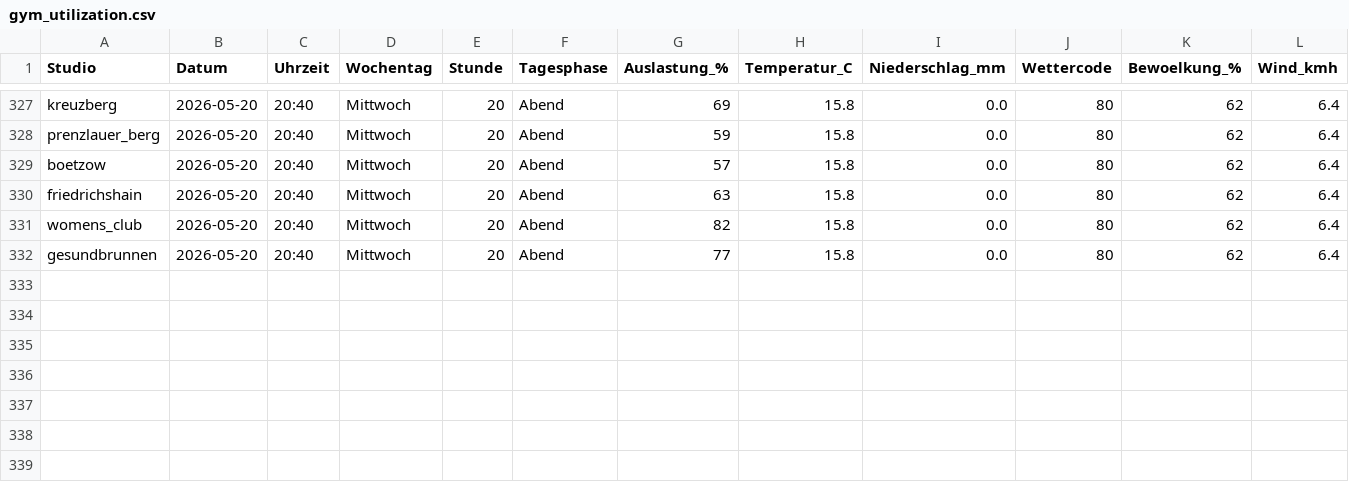
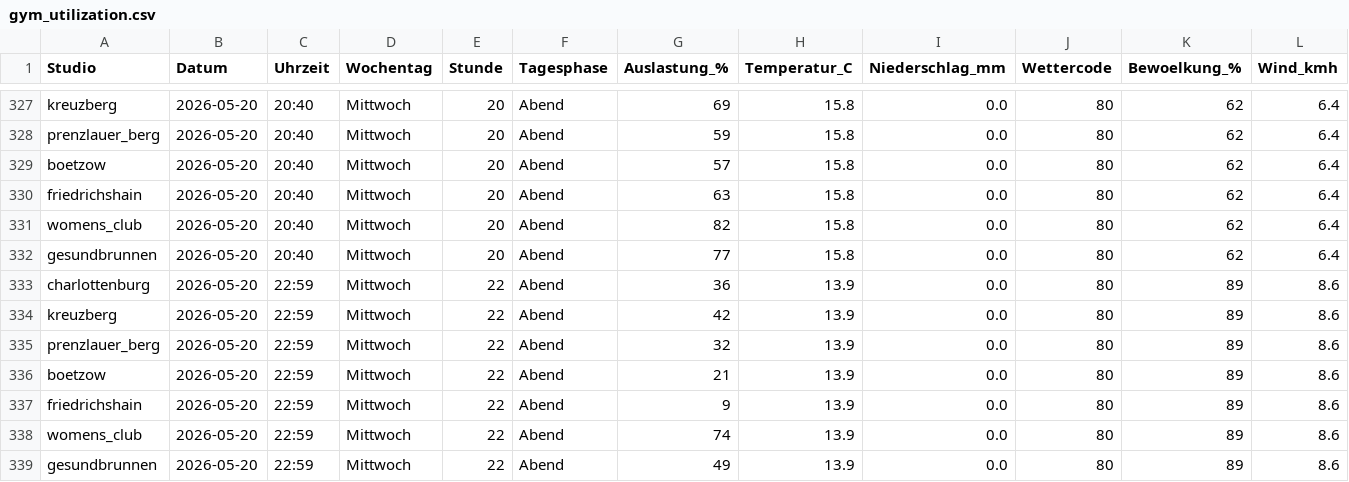
Before and after one commit to ribret/gym-tracker, a CSV file: data/gym_utilization.csv, drawn as a sheet; only a part is shown, gaps mark what is left out; rows hold the shown columns only; the diff names each change by its address in the sheet, - before the commit and + after, or states it on an @@ line.

```diff
--- a/data/gym_utilization.csv
+++ b/data/gym_utilization.csv
+row 333: charlottenburg | 2026-05-20 | 22:59 | Mittwoch | 22 | Abend | 36 | 13.9 | 0.0 | 80 | 89 | 8.6
+row 334: kreuzberg | 2026-05-20 | 22:59 | Mittwoch | 22 | Abend | 42 | 13.9 | 0.0 | 80 | 89 | 8.6
+row 335: prenzlauer_berg | 2026-05-20 | 22:59 | Mittwoch | 22 | Abend | 32 | 13.9 | 0.0 | 80 | 89 | 8.6
+row 336: boetzow | 2026-05-20 | 22:59 | Mittwoch | 22 | Abend | 21 | 13.9 | 0.0 | 80 | 89 | 8.6
+row 337: friedrichshain | 2026-05-20 | 22:59 | Mittwoch | 22 | Abend | 9 | 13.9 | 0.0 | 80 | 89 | 8.6
+row 338: womens_club | 2026-05-20 | 22:59 | Mittwoch | 22 | Abend | 74 | 13.9 | 0.0 | 80 | 89 | 8.6
+row 339: gesundbrunnen | 2026-05-20 | 22:59 | Mittwoch | 22 | Abend | 49 | 13.9 | 0.0 | 80 | 89 | 8.6
```
